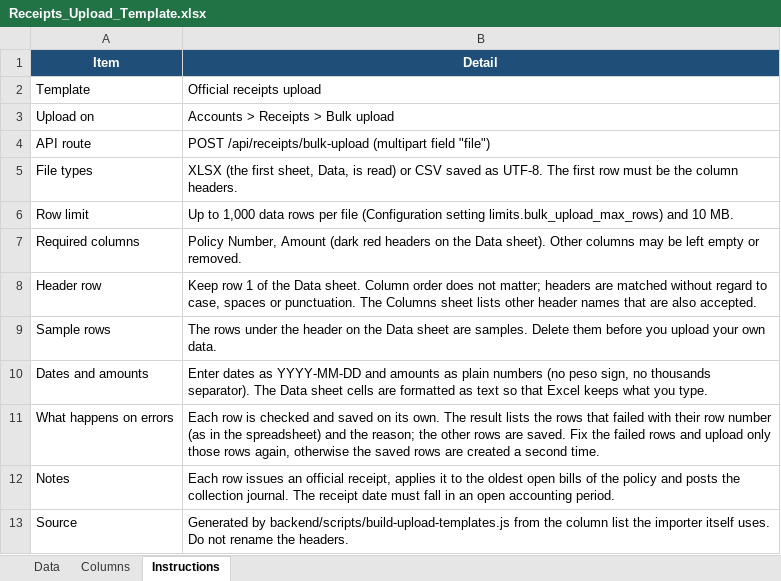
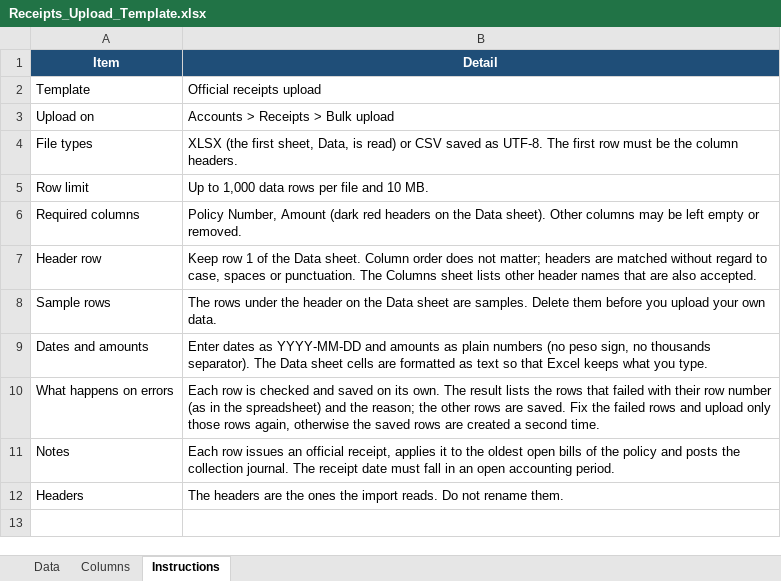
Before and after one commit to IortaTexhNXT-DEV/BDOI-OOTB, an Excel workbook: docs/package/05_Delivery/Upload_Templates/Receipts_Upload_Template.xlsx, sheet Instructions, drawn as a sheet; values as stored, in another font and other column widths than the file's, no borders; removed rows and columns are numbered as before the commit, all else as after; the diff names each change by its address in the sheet, - before the commit and + after, or states it on an @@ line.

Commit message:
Deliver the bank payment and insurer-direct upload templates
The two new receipt uploads are listed with the other upload routes and their templates are in the delivery folder; the receipts template carries the Commission Amount column. Their screen is Accounts > Receipts > Bulk Upload.

```diff
--- a/docs/package/05_Delivery/Upload_Templates/Receipts_Upload_Template.xlsx (sheet Instructions)
+++ b/docs/package/05_Delivery/Upload_Templates/Receipts_Upload_Template.xlsx (sheet Instructions)
-row 4: API route | POST /api/receipts/bulk-upload (multipart field "file")
-B5 (Detail): …per file (Configuration setting limits.bulk_upload_max_rows) and 10…
+B5 (Detail): …per file and 10…
-row 13: Source | Generated by backend/scripts/build-upload-templates.js from the column list the importer itself uses. Do not rename the headers.
+row 12: Headers | The headers are the ones the import reads. Do not rename them.
```
Also changed, not shown: sheet Data, sheet Columns, 7 other files.
